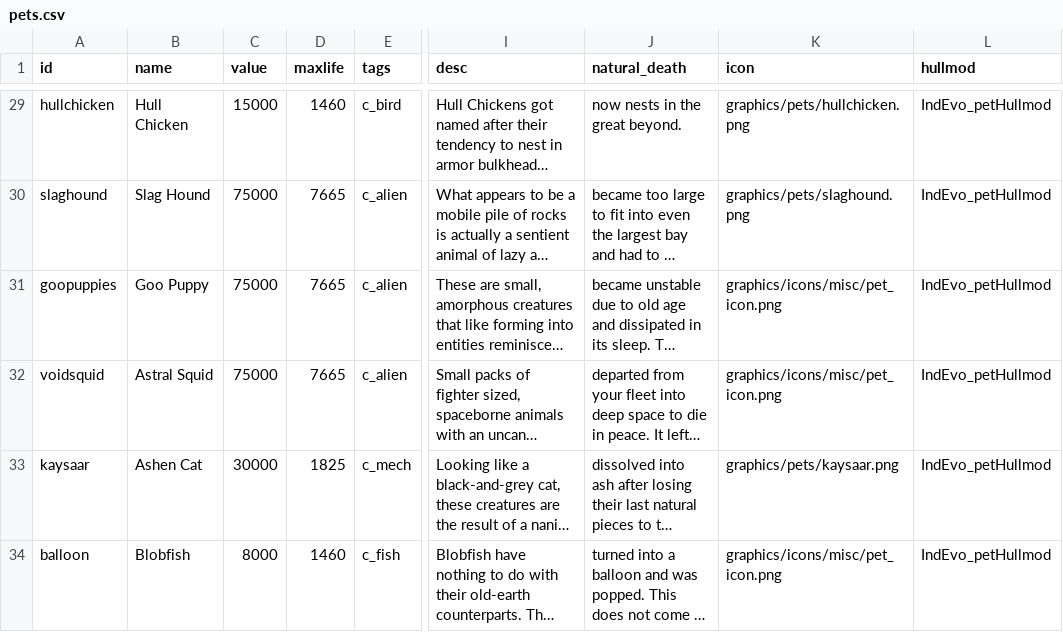
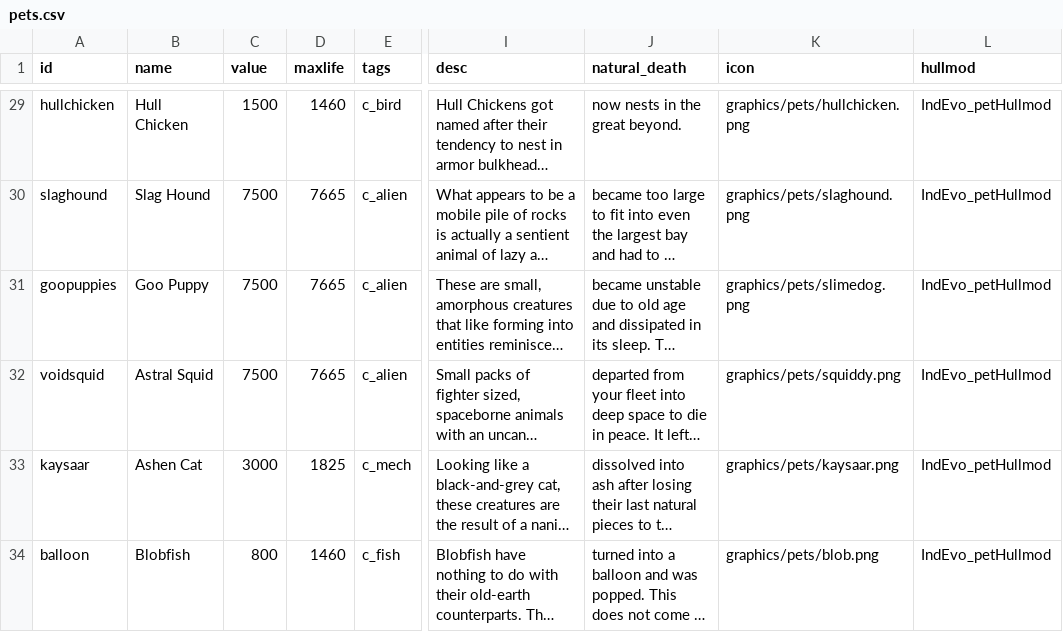
Before and after one commit to SirHartley/Industrial.Evolution, a CSV file: data/campaign/pets.csv, drawn as a sheet; only a part is shown, gaps mark what is left out; long unchanged cells end in …; the diff covers the shown part only; the diff names each change by its address in the sheet, - before the commit and + after, or states it on an @@ line.

```diff
--- a/data/campaign/pets.csv
+++ b/data/campaign/pets.csv
-C29 (value): 15000
+C29 (value): 1500
-C30:C32 (value): 75000
+C30:C32 (value): 7500
-K31 (icon): graphics/icons/misc/pet_icon.png
+K31 (icon): graphics/pets/slimedog.png
-K32 (icon): graphics/icons/misc/pet_icon.png
+K32 (icon): graphics/pets/squiddy.png
-C33 (value): 30000
+C33 (value): 3000
-C34 (value): 8000
+C34 (value): 800
-K34 (icon): graphics/icons/misc/pet_icon.png
+K34 (icon): graphics/pets/blob.png
```
Also changed, not shown: 2 added rows and 33 edited cells elsewhere in this file, 8 other files.
